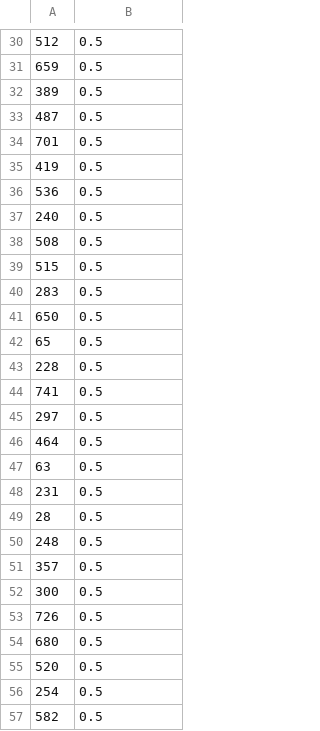
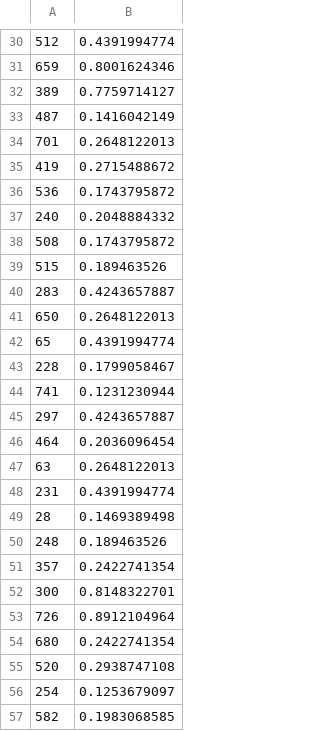
Before and after one commit to srsasank/dd_blood_donations, a CSV file: submissiom.csv, drawn as a sheet; only a part is shown, gaps mark what is left out; the diff covers the shown part only.

```diff
--- a/submissiom.csv
+++ b/submissiom.csv
@@ -30,28 +30,28 @@
-512,0.5
-659,0.5
-389,0.5
-487,0.5
-701,0.5
-419,0.5
-536,0.5
-240,0.5
-508,0.5
-515,0.5
-283,0.5
-650,0.5
-65,0.5
-228,0.5
-741,0.5
-297,0.5
-464,0.5
-63,0.5
-231,0.5
-28,0.5
-248,0.5
-357,0.5
-300,0.5
-726,0.5
-680,0.5
-520,0.5
-254,0.5
-582,0.5
+512,0.4391994774
+659,0.8001624346
+389,0.7759714127
+487,0.1416042149
+701,0.2648122013
+419,0.2715488672
+536,0.1743795872
+240,0.2048884332
+508,0.1743795872
+515,0.189463526
+283,0.4243657887
+650,0.2648122013
+65,0.4391994774
+228,0.1799058467
+741,0.1231230944
+297,0.4243657887
+464,0.2036096454
+63,0.2648122013
+231,0.4391994774
+28,0.1469389498
+248,0.189463526
+357,0.2422741354
+300,0.8148322701
+726,0.8912104964
+680,0.2422741354
+520,0.2938747108
+254,0.1253679097
+582,0.1983068585
```
Also changed, not shown: 172 edited cells elsewhere in this file, 16 other files.
